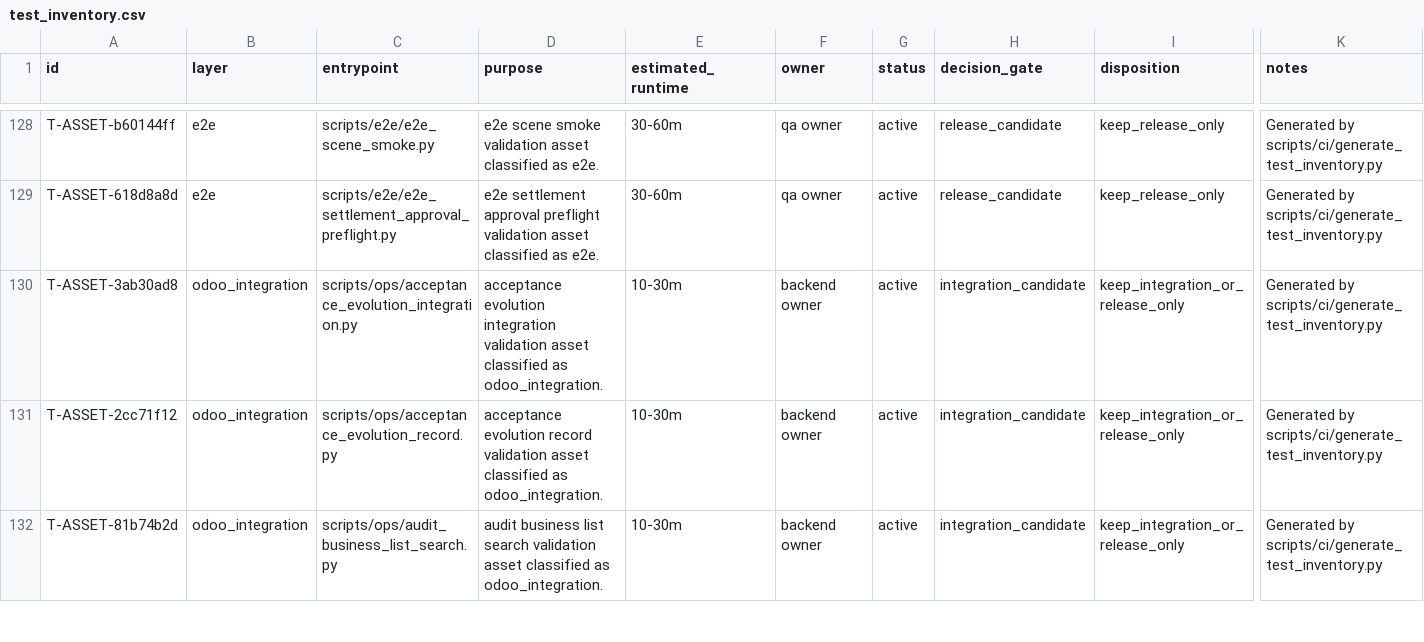
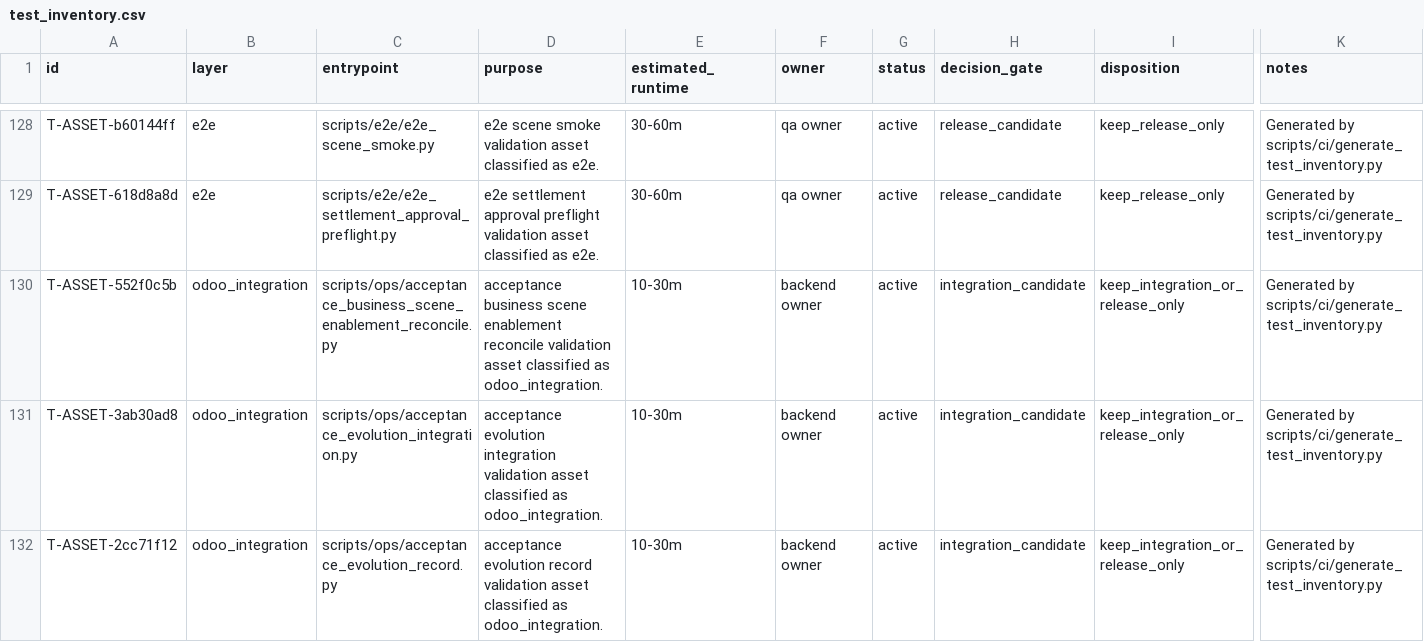
Before and after one commit to lidefend/sce-backend-odoo, a CSV file: docs/engineering_convergence/test_inventory.csv, drawn as a sheet; only a part is shown, gaps mark what is left out; the shorter side is filled out with more unchanged rows; rows hold the shown columns only; the diff covers the shown part only; the diff names each change by its address in the sheet, - before the commit and + after, or states it on an @@ line.

Commit message:
fix(acceptance): close 132 business entry matrix (#955)
Merged by Codex through make pr.merge.

```diff
--- a/docs/engineering_convergence/test_inventory.csv
+++ b/docs/engineering_convergence/test_inventory.csv
+row 130: T-ASSET-552f0c5b | odoo_integration | scripts/ops/acceptance_business_scene_enablement_reconcile.py | acceptance business scene enablement reconcile validation asset classified as odoo_integration. | 10-30m | backend owner | active | integration_candidate | keep_integration_or_release_only | Generated by scripts/ci/generate_test_inventory.py
```
Also changed, not shown: 3 added rows elsewhere in this file, 43 other files.
